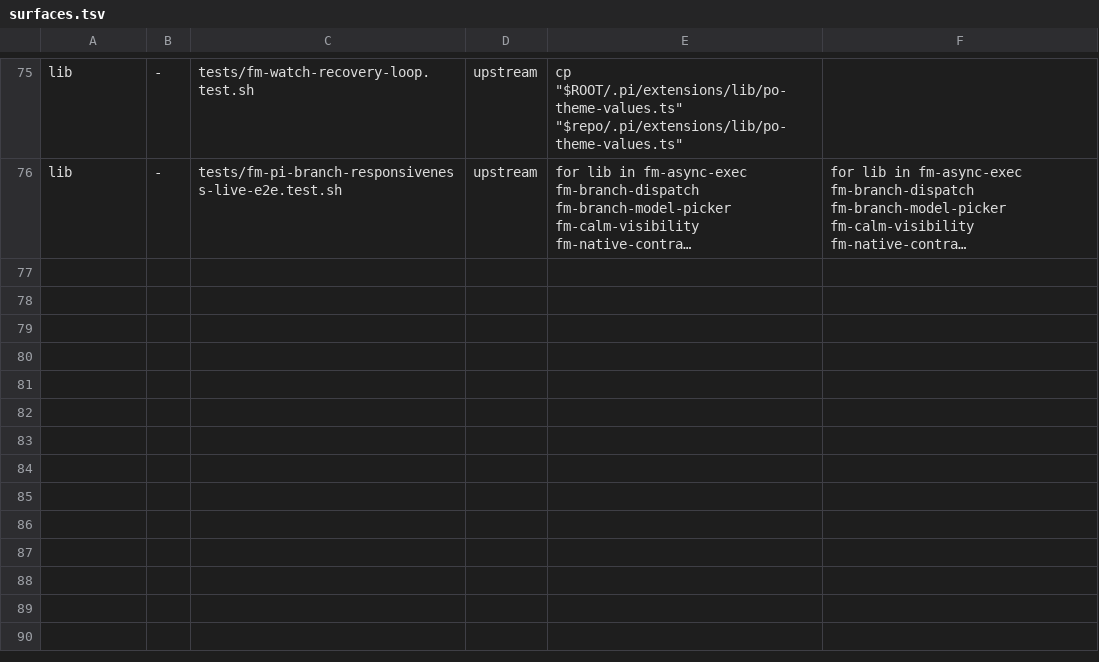
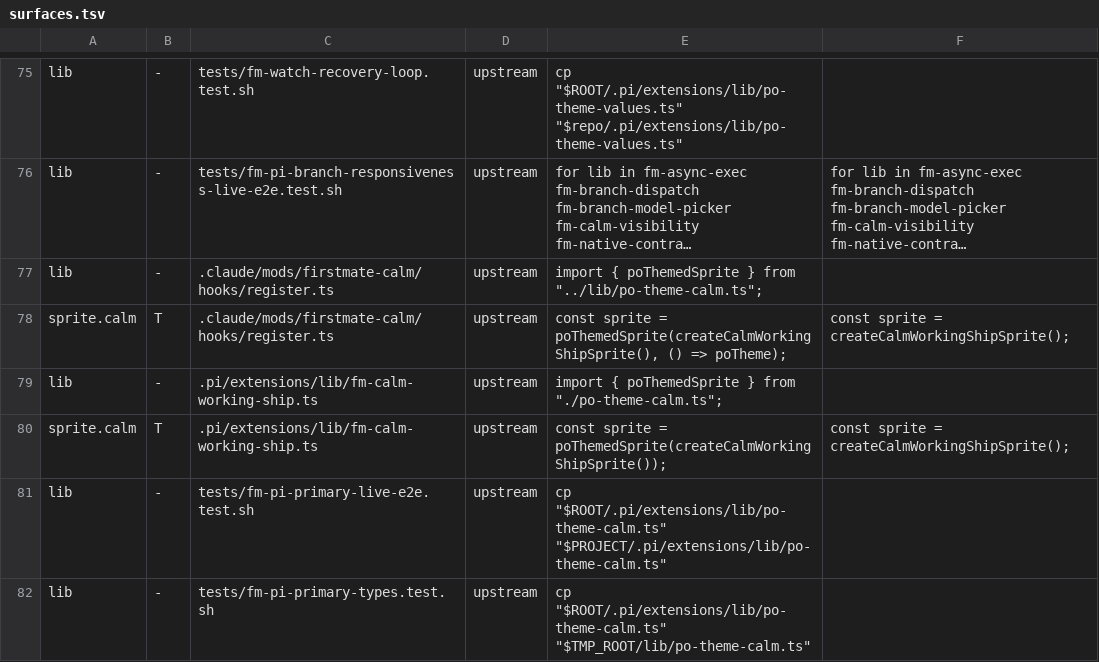
Before and after one commit to pixeloven/operator, a TSV file: .agents/skills/po-theme/surfaces.tsv, drawn as a sheet; only a part is shown, gaps mark what is left out; long unchanged cells end in …; the diff names each change by its address in the sheet, - before the commit and + after, or states it on an @@ line.

Commit message:
feat(po-theme): theme the Calm working animation from sprite assets (ADR-0020 S4)
Ship stage S4's mechanism with nautical-only pictures. Both harnesses now
build upstream's Calm sprite through poThemedSprite() in
.claude/mods/firstmate-calm/lib/po-theme-calm.ts (symlinked into
.pi/extensions/lib/), one hooked constructor line each in register.ts and
fm-calm-working-ship.ts. Under nautical, or a theme that names no sprite,
every call goes to upstream's sprite, so the frame stream is unchanged; a
`glyphs` asset redraws only the sail and hull over upstream's motion, and a
`frames` asset loops on its own tick in scheduler time. An asset that does
not parse draws the sailboat with one warning.

Themes gain optional picture keys (sprite.calm, icon.brand, icon.underway,
image.banner, image.poster) naming asset files. bin/po-theme.sh validates
the po-sprite/1, icon, and image formats, and refresh (so apply) copies each
valid asset into state/po-theme/assets beside the values cache, leaving out
an invalid one with a warning. The values reader loads the copied sprite in
both harnesses and publishes the loaded theme for display code built before
the load, as Pi's animation is. Icons and images are validated and copied
only; the board (S5) and docs view (S6) draw them. The operator theme names
no pictures yet and keeps nautical's.

Registry rows cover the four hook lines and the two registered fixture
copies; A4 admits every .pi/extensions/lib/po-*.ts symlink.

```diff
--- a/.agents/skills/po-theme/surfaces.tsv
+++ b/.agents/skills/po-theme/surfaces.tsv
+row 77: lib | - | .claude/mods/firstmate-calm/hooks/register.ts | upstream | import { poThemedSprite } from "../lib/po-theme-calm.ts";
+row 78: sprite.calm | T | .claude/mods/firstmate-calm/hooks/register.ts | upstream | const sprite = poThemedSprite(createCalmWorkingShipSprite(), () => poTheme); | const sprite = createCalmWorkingShipSprite();
+row 79: lib | - | .pi/extensions/lib/fm-calm-working-ship.ts | upstream | import { poThemedSprite } from "./po-theme-calm.ts";
+row 80: sprite.calm | T | .pi/extensions/lib/fm-calm-working-ship.ts | upstream | const sprite = poThemedSprite(createCalmWorkingShipSprite()); | const sprite = createCalmWorkingShipSprite();
+row 81: lib | - | tests/fm-pi-primary-live-e2e.test.sh | upstream | cp "$ROOT/.pi/extensions/lib/po-theme-calm.ts" "$PROJECT/.pi/extensions/lib/po-theme-calm.ts"
+row 82: lib | - | tests/fm-pi-primary-types.test.sh | upstream | cp "$ROOT/.pi/extensions/lib/po-theme-calm.ts" "$TMP_ROOT/lib/po-theme-calm.ts"
```
Also changed, not shown: 18 other files.
